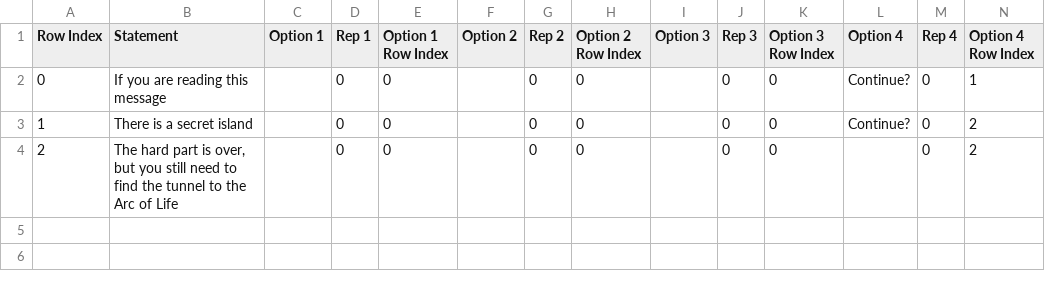
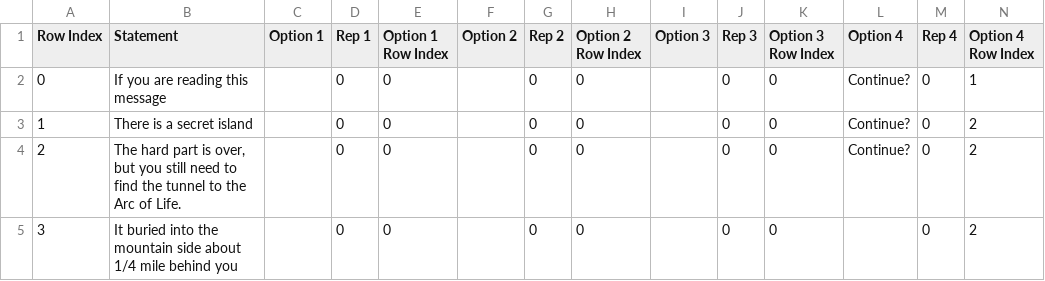
Before and after one commit to TerraLindaHighSchool/ubermensch-class-of-2020-2021, a CSV file: Assets/Resources/CSVs/Message Entering Wasteland from Enemy Compound.csv, drawn as a sheet.

Commit message:
Seattle and Wasteland complete

```diff
--- a/Assets/Resources/CSVs/Message Entering Wasteland from Enemy Compound.csv
+++ b/Assets/Resources/CSVs/Message Entering Wasteland from Enemy Compound.csv
@@ -3,2 +3,3 @@ Row Index,Statement,Option 1,Rep 1,Option 1 Row Index,Option 2,Rep 2,Option 2 Ro
 1,"There is a secret island", ,0,0, ,0,0, ,0,0,Continue?,0,2
-2,"The hard part is over, but you still need to find the tunnel to the Arc of Life", ,0,0, ,0,0, ,0,0, ,0,2
+2,"The hard part is over, but you still need to find the tunnel to the Arc of Life.", ,0,0, ,0,0, ,0,0,Continue?,0,2
+3,"It buried into the mountain side about 1/4 mile behind you", ,0,0, ,0,0, ,0,0, ,0,2
```
Also changed, not shown: Assets/Resources/CSVs/Message Entering Seattle.csv, Assets/Resources/CSVs/Terry Wrist.csv, 7 other files.
